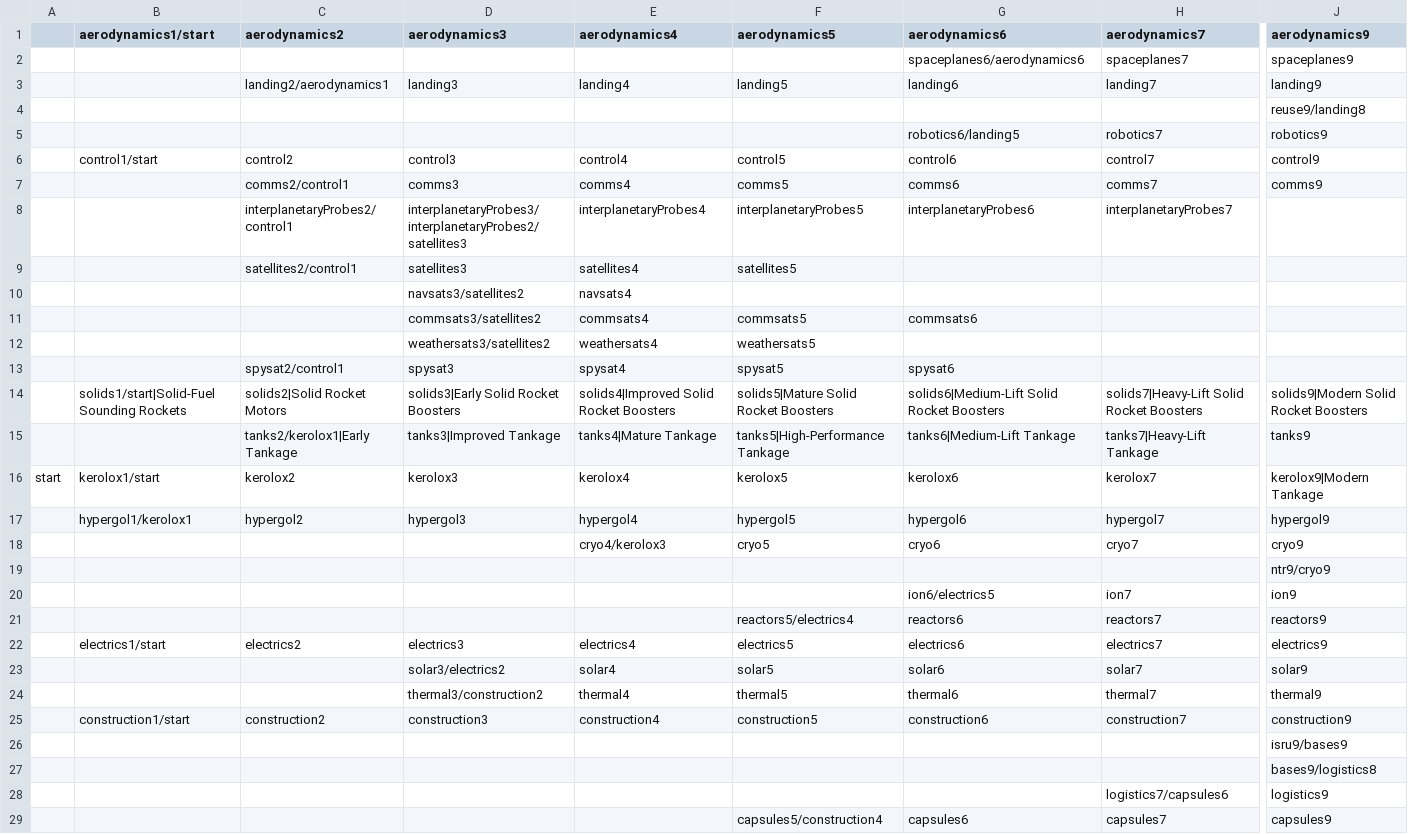
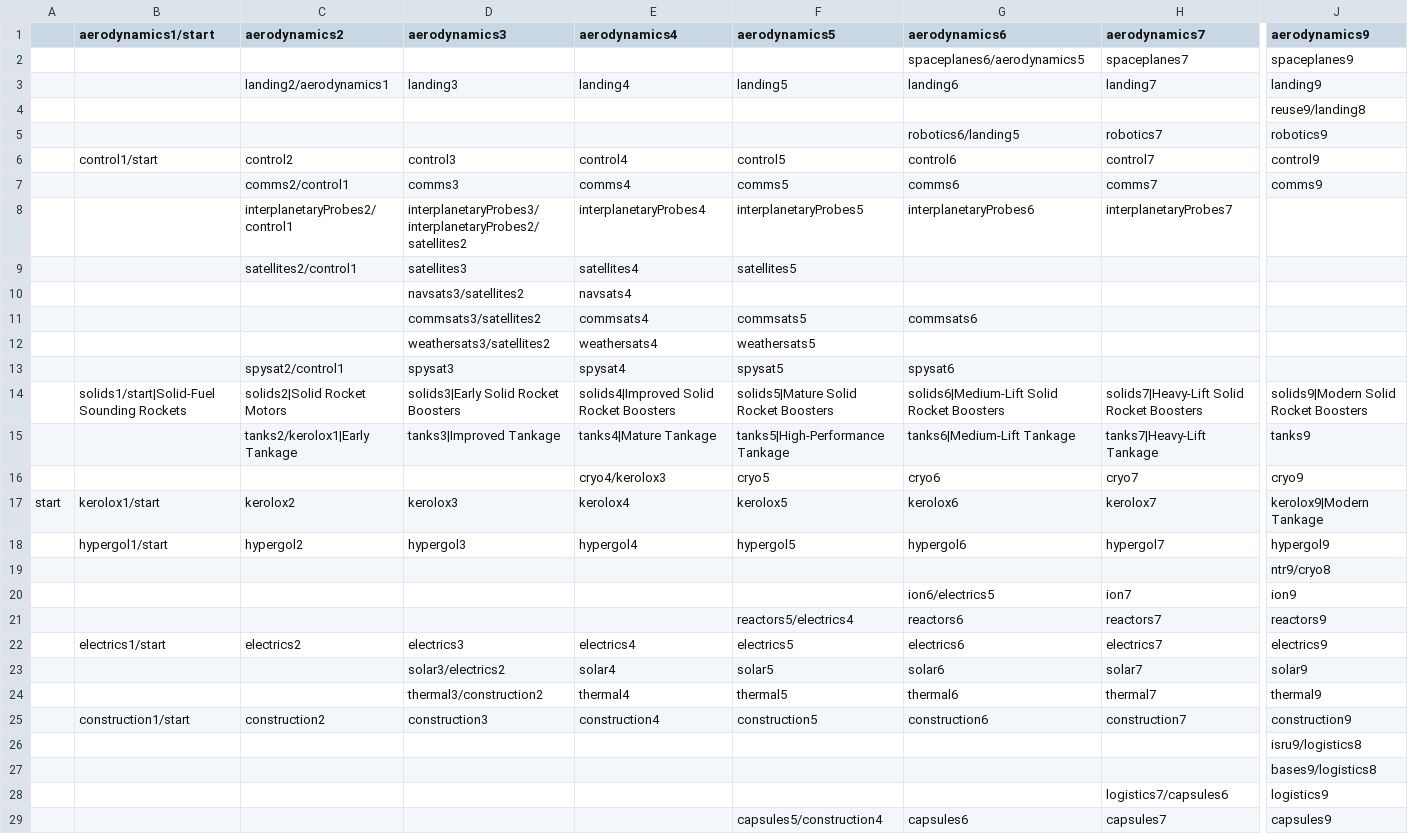
Before and after one commit to Gupyzer0/Spacelines-Tree, a CSV file: src/tech_tree.csv, drawn as a sheet; only a part is shown, gaps mark what is left out; addresses are those after the commit; the diff names each change by its address in the sheet, - before the commit and + after, or states it on an @@ line.

```diff
--- a/src/tech_tree.csv
+++ b/src/tech_tree.csv
-G2 (aerodynamics6): spaceplanes6/aerodynamics6
+G2 (aerodynamics6): spaceplanes6/aerodynamics5
-D8 (aerodynamics3): interplanetaryProbes3/interplanetaryProbes2/satellites3
+D8 (aerodynamics3): interplanetaryProbes3/interplanetaryProbes2/satellites2
@@ row 18 moved to row 16: cryo4/kerolox3 @@
-B18 (aerodynamics1/start): hypergol1/kerolox1
+B18 (aerodynamics1/start): hypergol1/start
-J19 (aerodynamics9): ntr9/cryo9
+J19 (aerodynamics9): ntr9/cryo8
-J26 (aerodynamics9): isru9/bases9
+J26 (aerodynamics9): isru9/logistics8
```
Also changed, not shown: src/bdb_support.csv, 2 other files.
